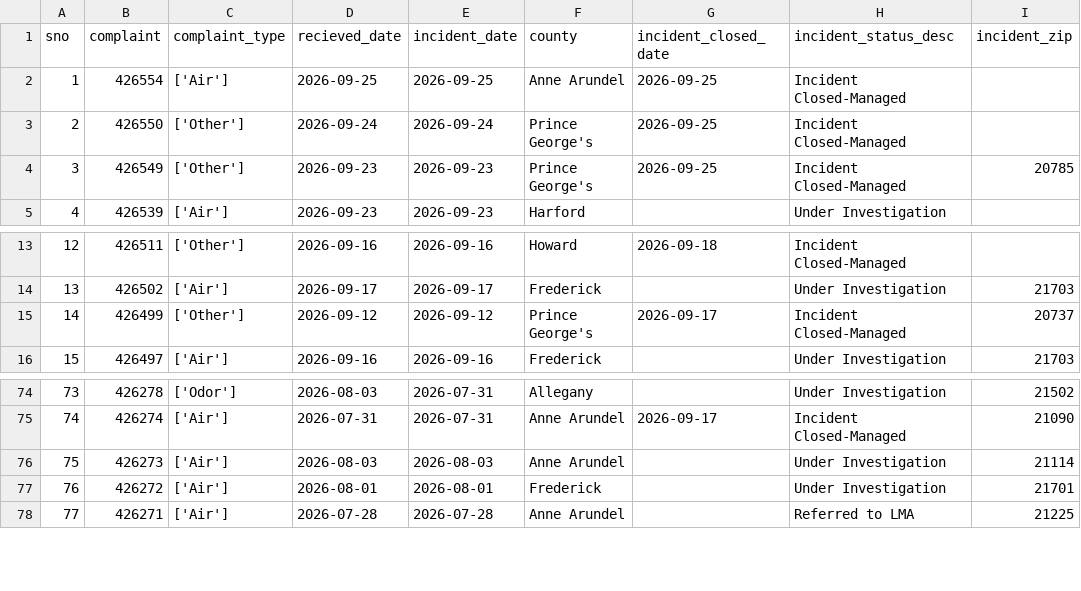
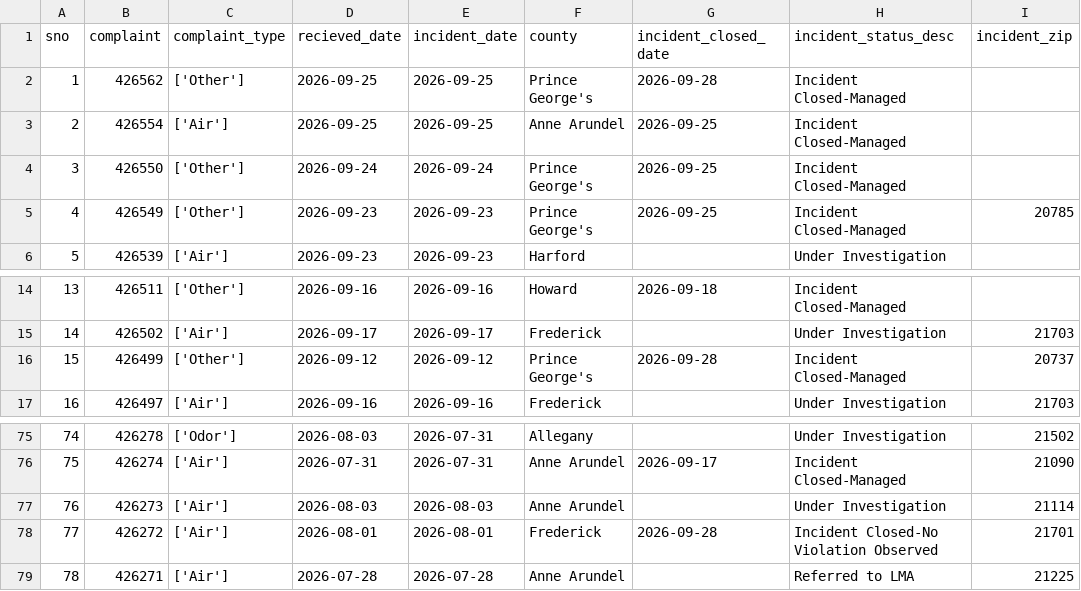
Before and after one commit to anastasiajourno/live_pipeline, a CSV file: exported_data/all_complaints.csv, drawn as a sheet; only a part is shown, gaps mark what is left out; addresses are those after the commit; the diff names each change by its address in the sheet, - before the commit and + after, or states it on an @@ line.

```diff
--- a/exported_data/all_complaints.csv
+++ b/exported_data/all_complaints.csv
+row 2: 1 | 426562 | ['Other'] | 2026-09-25 | 2026-09-25 | Prince George's | 2026-09-28 | Incident Closed-Managed
@@ column A (sno) renumbered from row 3 down @@
-G16 (incident_closed_date): 2026-09-17
+G16 (incident_closed_date): 2026-09-28
-G78 (incident_closed_date): (empty)
+G78 (incident_closed_date): 2026-09-28
-H78 (incident_status_desc): Under Investigation
+H78 (incident_status_desc): Incident Closed-No Violation Observed
```
Also changed, not shown: exported_data/complaint_type_frequency.csv, exported_data/county_frequency.csv, 1 other file.
